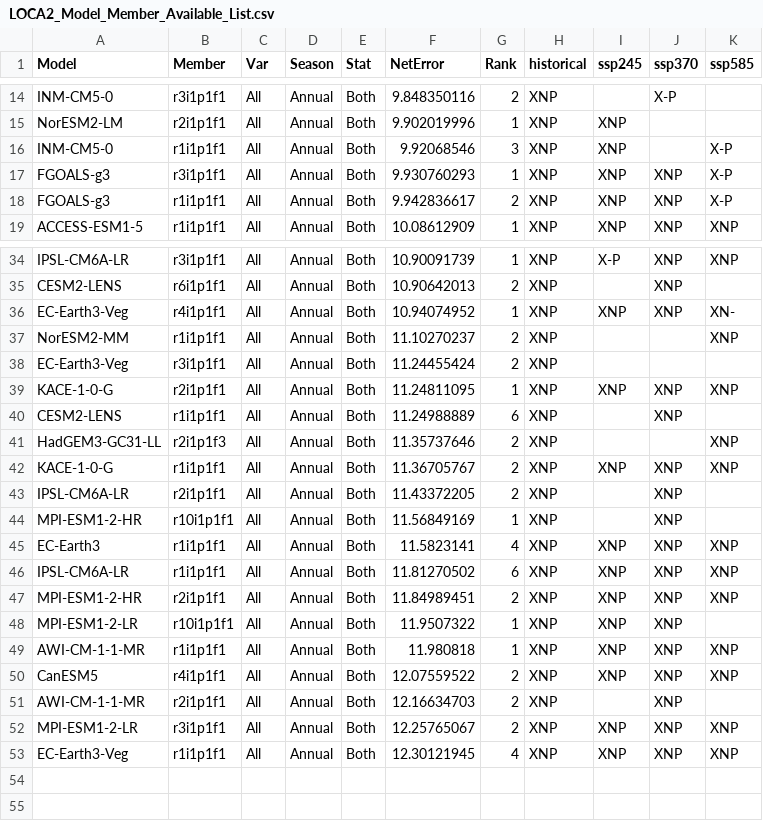
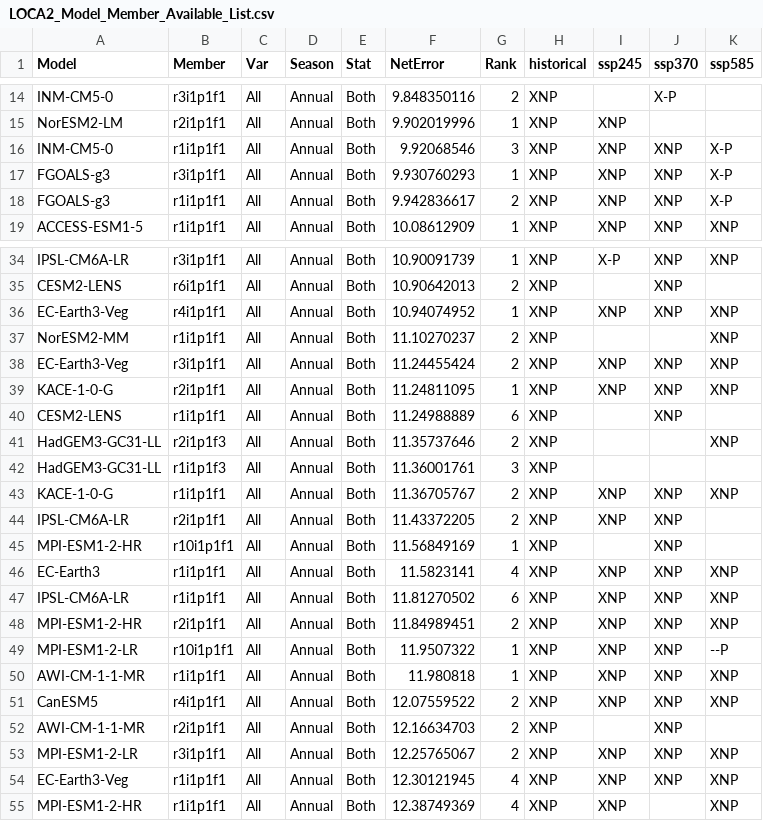
Before and after one commit to wjcapehart/LOCA2_Prep, a CSV file: LOCA2_Model_Member_Available_List.csv, drawn as a sheet; only a part is shown, gaps mark what is left out.

```diff
--- a/LOCA2_Model_Member_Available_List.csv
+++ b/LOCA2_Model_Member_Available_List.csv
@@ -15,3 +15,3 @@ INM-CM5-0,r3i1p1f1,All,Annual,Both,9.848350116,2,XNP,,X-P,
 NorESM2-LM,r2i1p1f1,All,Annual,Both,9.902019996,1,XNP,XNP,,
-INM-CM5-0,r1i1p1f1,All,Annual,Both,9.92068546,3,XNP,XNP,,X-P
+INM-CM5-0,r1i1p1f1,All,Annual,Both,9.92068546,3,XNP,XNP,XNP,X-P
 FGOALS-g3,r3i1p1f1,All,Annual,Both,9.930760293,1,XNP,XNP,XNP,X-P
@@ -35,5 +35,5 @@ IPSL-CM6A-LR,r3i1p1f1,All,Annual,Both,10.90091739,1,XNP,X-P,XNP,XNP
 CESM2-LENS,r6i1p1f1,All,Annual,Both,10.90642013,2,XNP,,XNP,
-EC-Earth3-Veg,r4i1p1f1,All,Annual,Both,10.94074952,1,XNP,XNP,XNP,XN-
+EC-Earth3-Veg,r4i1p1f1,All,Annual,Both,10.94074952,1,XNP,XNP,XNP,XNP
 NorESM2-MM,r1i1p1f1,All,Annual,Both,11.10270237,2,XNP,,,XNP
-EC-Earth3-Veg,r3i1p1f1,All,Annual,Both,11.24455424,2,XNP,,,
+EC-Earth3-Veg,r3i1p1f1,All,Annual,Both,11.24455424,2,XNP,XNP,XNP,XNP
 KACE-1-0-G,r2i1p1f1,All,Annual,Both,11.24811095,1,XNP,XNP,XNP,XNP
@@ -41,4 +41,5 @@ CESM2-LENS,r1i1p1f1,All,Annual,Both,11.24988889,6,XNP,,XNP,
 HadGEM3-GC31-LL,r2i1p1f3,All,Annual,Both,11.35737646,2,XNP,,,XNP
+HadGEM3-GC31-LL,r1i1p1f3,All,Annual,Both,11.36001761,3,XNP,,,
 KACE-1-0-G,r1i1p1f1,All,Annual,Both,11.36705767,2,XNP,XNP,XNP,XNP
-IPSL-CM6A-LR,r2i1p1f1,All,Annual,Both,11.43372205,2,XNP,,XNP,
+IPSL-CM6A-LR,r2i1p1f1,All,Annual,Both,11.43372205,2,XNP,XNP,XNP,
 MPI-ESM1-2-HR,r10i1p1f1,All,Annual,Both,11.56849169,1,XNP,,XNP,
@@ -47,3 +48,3 @@ IPSL-CM6A-LR,r1i1p1f1,All,Annual,Both,11.81270502,6,XNP,XNP,XNP,XNP
 MPI-ESM1-2-HR,r2i1p1f1,All,Annual,Both,11.84989451,2,XNP,XNP,XNP,XNP
-MPI-ESM1-2-LR,r10i1p1f1,All,Annual,Both,11.9507322,1,XNP,XNP,XNP,
+MPI-ESM1-2-LR,r10i1p1f1,All,Annual,Both,11.9507322,1,XNP,XNP,XNP,--P
 AWI-CM-1-1-MR,r1i1p1f1,All,Annual,Both,11.980818,1,XNP,XNP,XNP,XNP
@@ -53 +54,2 @@ MPI-ESM1-2-LR,r3i1p1f1,All,Annual,Both,12.25765067,2,XNP,XNP,XNP,XNP
 EC-Earth3-Veg,r1i1p1f1,All,Annual,Both,12.30121945,4,XNP,XNP,XNP,XNP
+MPI-ESM1-2-HR,r1i1p1f1,All,Annual,Both,12.38749369,4,XNP,XNP,,XNP
```
Also changed, not shown: LOCA2_Model_Member_Complete_List.csv, 8 other files.
